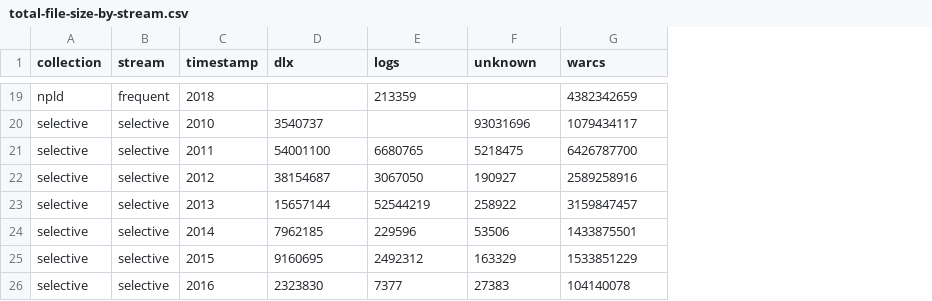
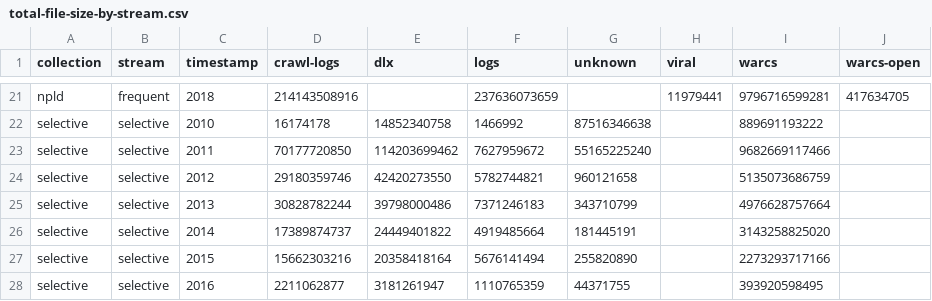
Before and after one commit to ukwa/ukwa-reports, a CSV file: content/reports/hdfs/total-file-size-by-stream.csv, drawn as a sheet; only a part is shown, gaps mark what is left out; addresses are those after the commit; the diff covers the shown part only; the diff names each change by its address in the sheet, - before the commit and + after, or states it on an @@ line.

```diff
--- a/content/reports/hdfs/total-file-size-by-stream.csv
+++ b/content/reports/hdfs/total-file-size-by-stream.csv
+column D (crawl-logs), rows 21-28: 214143508916 | 16174178 | 70177720850 | 29180359746 | 30828782244 | 17389874737 | 15662303216 | 2211062877
+column H (viral), row 21: 11979441
+column J (warcs-open), row 21: 417634705
-F21 (logs): 213359
+F21 (logs): 237636073659
-I21 (warcs): 4382342659
+I21 (warcs): 9796716599281
-E22 (dlx): 3540737
+E22 (dlx): 14852340758
-F22 (logs): (empty)
+F22 (logs): 1466992
-G22 (unknown): 93031696
+G22 (unknown): 87516346638
-I22 (warcs): 1079434117
+I22 (warcs): 889691193222
-E23 (dlx): 54001100
+E23 (dlx): 114203699462
-F23 (logs): 6680765
+F23 (logs): 7627959672
-G23 (unknown): 5218475
+G23 (unknown): 55165225240
-I23 (warcs): 6426787700
+I23 (warcs): 9682669117466
-E24 (dlx): 38154687
+E24 (dlx): 42420273550
-F24 (logs): 3067050
+F24 (logs): 5782744821
-G24 (unknown): 190927
+G24 (unknown): 960121658
-I24 (warcs): 2589258916
+I24 (warcs): 5135073686759
-E25 (dlx): 15657144
+E25 (dlx): 39798000486
-F25 (logs): 52544219
+F25 (logs): 7371246183
-G25 (unknown): 258922
+G25 (unknown): 343710799
-I25 (warcs): 3159847457
+I25 (warcs): 4976628757664
-E26 (dlx): 7962185
+E26 (dlx): 24449401822
-F26 (logs): 229596
+F26 (logs): 4919485664
-G26 (unknown): 53506
+G26 (unknown): 181445191
-I26 (warcs): 1433875501
+I26 (warcs): 3143258825020
-E27 (dlx): 9160695
+E27 (dlx): 20358418164
-F27 (logs): 2492312
+F27 (logs): 5676141494
-G27 (unknown): 163329
+G27 (unknown): 255820890
-I27 (warcs): 1533851229
+I27 (warcs): 2273293717166
-E28 (dlx): 2323830
+E28 (dlx): 3181261947
-F28 (logs): 7377
+F28 (logs): 1110765359
-G28 (unknown): 27383
+G28 (unknown): 44371755
-I28 (warcs): 104140078
+I28 (warcs): 393920598495
```
Also changed, not shown: 2 added rows and 26 edited cells elsewhere in this file.
